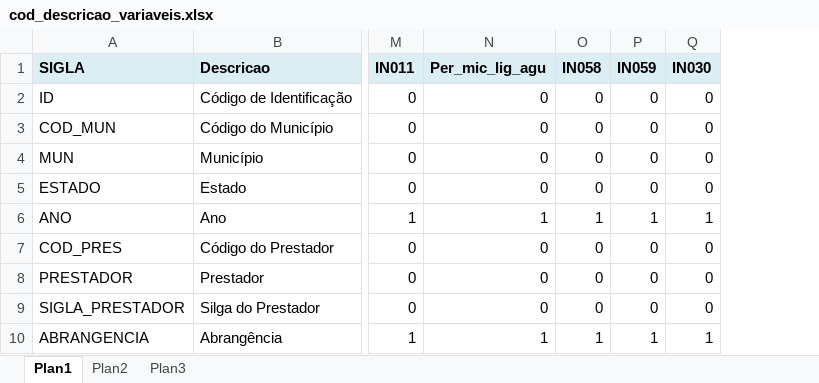
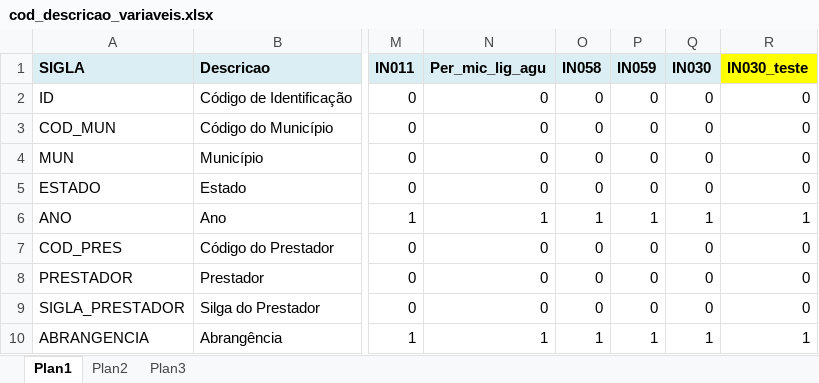
Before and after one commit to estatisticocastro/prosun2, an Excel workbook: cod_descricao_variaveis.xlsx, sheet Plan1, drawn as a sheet; only a part is shown, gaps mark what is left out; values as stored, in another font and other column widths than the file's, no borders; conditional formats not drawn; the diff names each change by its address in the sheet, - before the commit and + after, or states it on an @@ line.

Commit message:
Add files via upload

```diff
--- a/cod_descricao_variaveis.xlsx (sheet Plan1)
+++ b/cod_descricao_variaveis.xlsx (sheet Plan1)
+column R (IN030_teste), rows 2-10: 0 | 0 | 0 | 0 | 1 | 0 | 0 | 0 | 1
```
